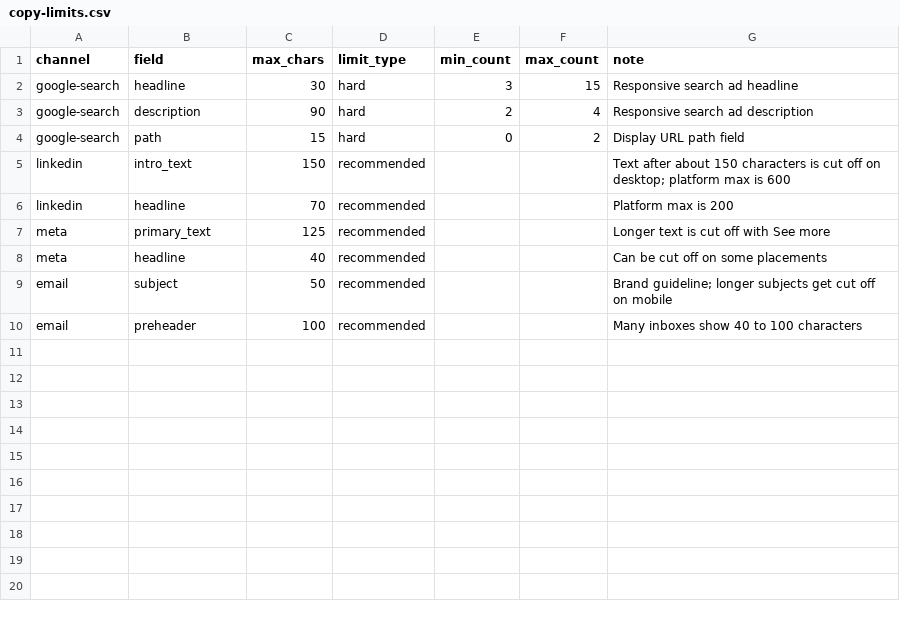
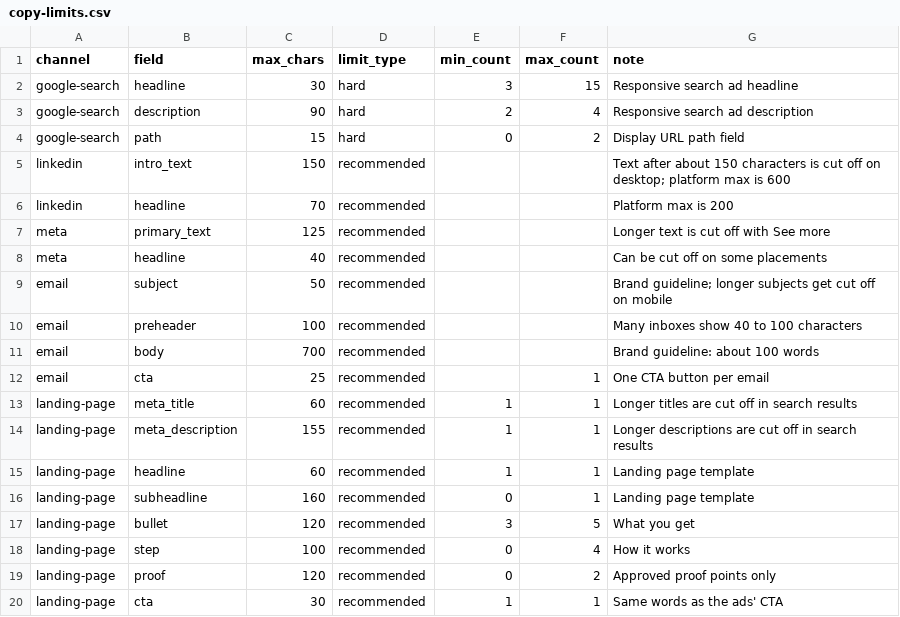
Before and after one commit to rachelhong-marketing/b2b-campaign-assistant, a CSV file: rules/copy-limits.csv, drawn as a sheet; the diff names each change by its address in the sheet, - before the commit and + after, or states it on an @@ line.

```diff
--- a/rules/copy-limits.csv
+++ b/rules/copy-limits.csv
+row 11: email | body | 700 | recommended |  |  | Brand guideline: about 100 words
+row 12: email | cta | 25 | recommended |  | 1 | One CTA button per email
+row 13: landing-page | meta_title | 60 | recommended | 1 | 1 | Longer titles are cut off in search results
+row 14: landing-page | meta_description | 155 | recommended | 1 | 1 | Longer descriptions are cut off in search results
+row 15: landing-page | headline | 60 | recommended | 1 | 1 | Landing page template
+row 16: landing-page | subheadline | 160 | recommended | 0 | 1 | Landing page template
+row 17: landing-page | bullet | 120 | recommended | 3 | 5 | What you get
+row 18: landing-page | step | 100 | recommended | 0 | 4 | How it works
+row 19: landing-page | proof | 120 | recommended | 0 | 2 | Approved proof points only
+row 20: landing-page | cta | 30 | recommended | 1 | 1 | Same words as the ads' CTA
```
Also changed, not shown: 22 other files.
